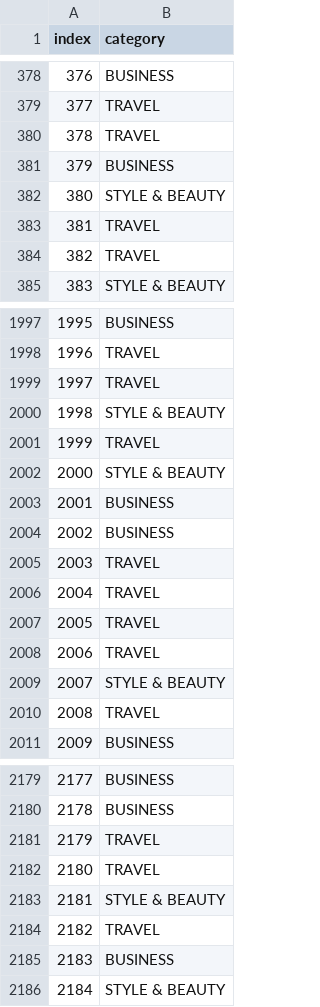
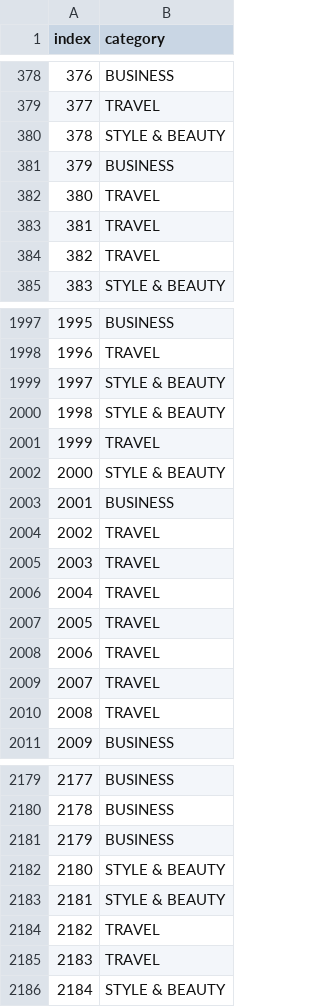
Before and after one commit to tahaShm/ai-nlp-bayesian-networks, a CSV file: output.csv, drawn as a sheet; only a part is shown, gaps mark what is left out; the diff covers the shown part only.

```diff
--- a/output.csv
+++ b/output.csv
@@ -379,5 +379,5 @@ index,category
 377,TRAVEL
-378,TRAVEL
+378,STYLE & BEAUTY
 379,BUSINESS
-380,STYLE & BEAUTY
+380,TRAVEL
 381,TRAVEL
@@ -1998,3 +1998,3 @@ index,category
 1996,TRAVEL
-1997,TRAVEL
+1997,STYLE & BEAUTY
 1998,STYLE & BEAUTY
@@ -2003,3 +2003,3 @@ index,category
 2001,BUSINESS
-2002,BUSINESS
+2002,TRAVEL
 2003,TRAVEL
@@ -2008,3 +2008,3 @@ index,category
 2006,TRAVEL
-2007,STYLE & BEAUTY
+2007,TRAVEL
 2008,TRAVEL
@@ -2180,7 +2180,7 @@ index,category
 2178,BUSINESS
-2179,TRAVEL
-2180,TRAVEL
+2179,BUSINESS
+2180,STYLE & BEAUTY
 2181,STYLE & BEAUTY
 2182,TRAVEL
-2183,BUSINESS
+2183,TRAVEL
 2184,STYLE & BEAUTY
```
Also changed, not shown: 62 edited cells elsewhere in this file, 2 other files.
